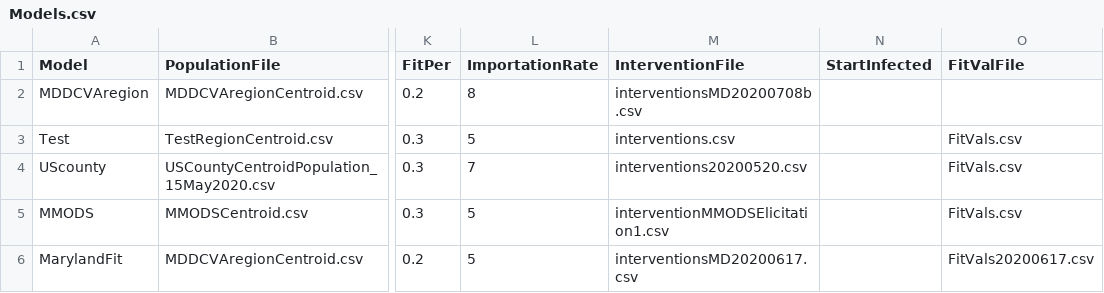
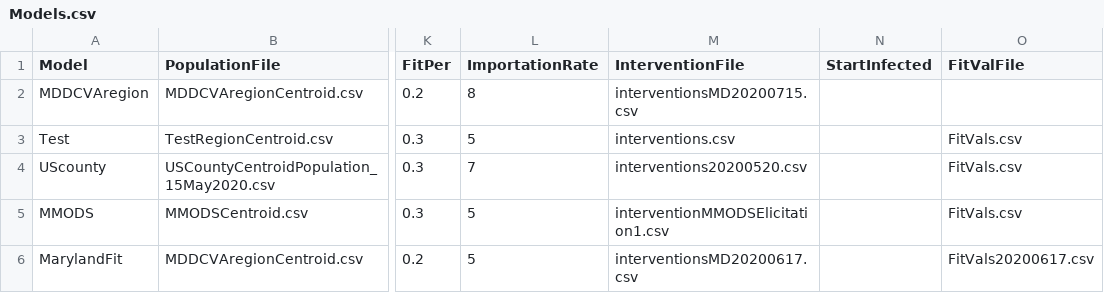
Before and after one commit to CDDEP-DC/MarylandCOVIDAgentBasedSimulation, a CSV file: data/Models.csv, drawn as a sheet; only a part is shown, gaps mark what is left out; the diff names each change by its address in the sheet, - before the commit and + after, or states it on an @@ line.

```diff
--- a/data/Models.csv
+++ b/data/Models.csv
-M2 (InterventionFile): interventionsMD20200708b.csv
+M2 (InterventionFile): interventionsMD20200715.csv
```
Also changed, not shown: 2 other files.
